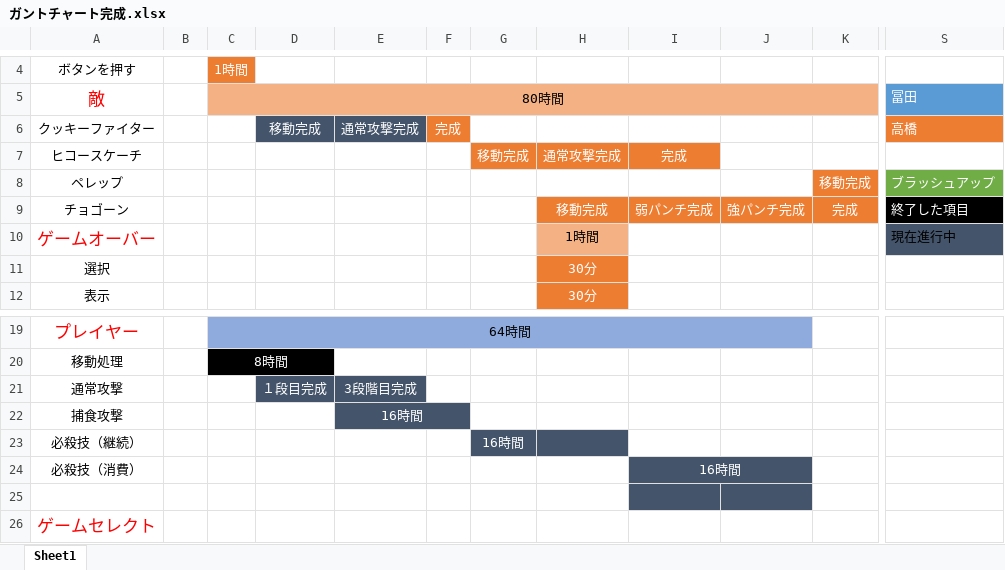
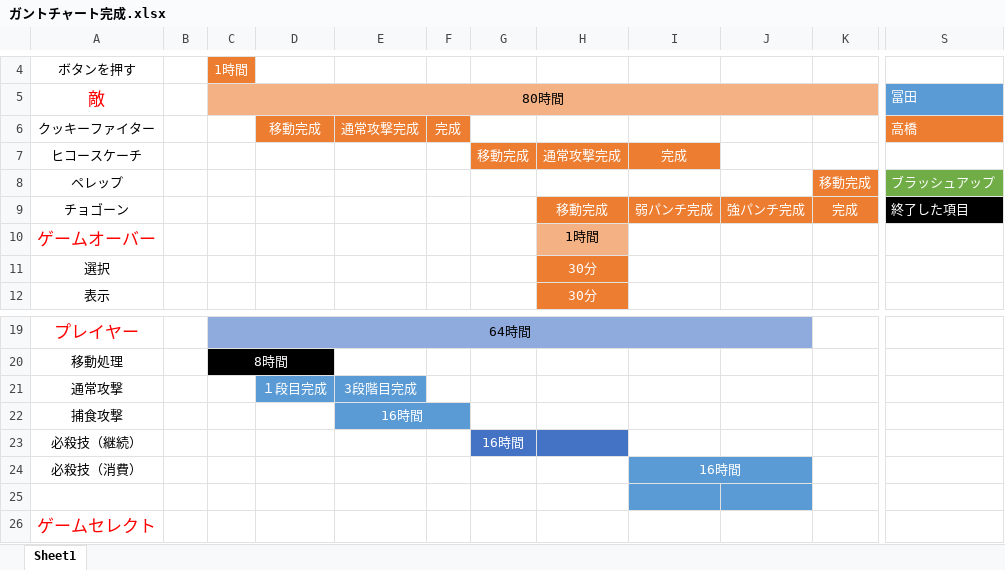
Before and after one commit to GCLUC2017s/GameProject, an Excel workbook: 福山/ドキュメント/ガントチャート完成.xlsx, sheet Sheet1, drawn as a sheet; only a part is shown, gaps mark what is left out; values as stored, in another font and other column widths than the file's, no borders; charts and pictures not drawn; the diff names each change by its address in the sheet, - before the commit and + after, or states it on an @@ line.

```diff
--- a/福山/ドキュメント/ガントチャート完成.xlsx (sheet Sheet1)
+++ b/福山/ドキュメント/ガントチャート完成.xlsx (sheet Sheet1)
-D6:E6 fill: #44546A
+D6:E6 fill: #ED7D31
-S10: 現在進行中
+S10: (empty)
-S10 fill: #44546A
+S10 fill: none
-D21:E21 fill: #44546A
+D21:E21 fill: #5B9BD5
-E22:F22 fill: #44546A
+E22:F22 fill: #5B9BD5
-G23:H23 fill: #44546A
+G23:H23 fill: #4472C4
-I24:J25 fill: #44546A
+I24:J25 fill: #5B9BD5
```
Also changed, not shown: charts or pictures, 46 other files.
